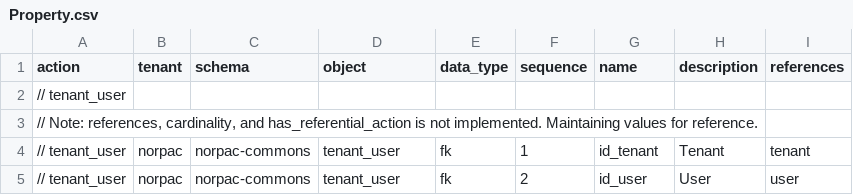
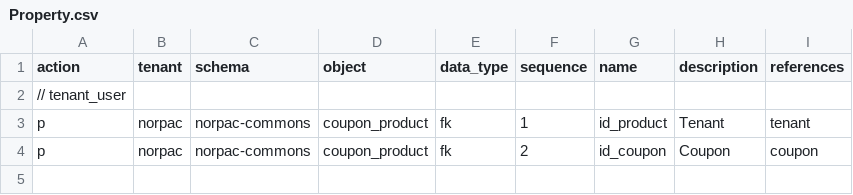
Before and after one commit to norpactech/norpac-commons-pareto-config, a CSV file: post-import/Property.csv, drawn as a sheet; only a part is shown; removed rows and columns are numbered as before the commit, all else as after; rows hold the shown columns only; the diff names each change by its address in the sheet, - before the commit and + after, or states it on an @@ line.

```diff
--- a/post-import/Property.csv
+++ b/post-import/Property.csv
-row 3: // Note: references, cardinality, and has_referential_action is not implemented. Maintaining values for reference.
-A3:A4 (action): // tenant_user
+A3:A4 (action): p
-D3:D4 (object): tenant_user
+D3:D4 (object): coupon_product
-G3 (name): id_tenant
+G3 (name): id_product
-G4 (name): id_user
+G4 (name): id_coupon
-H4 (description): User
+H4 (description): Coupon
-I4 (references): user
+I4 (references): coupon
```
Also changed, not shown: ProjectComponentProperty.csv, 1 other file.
